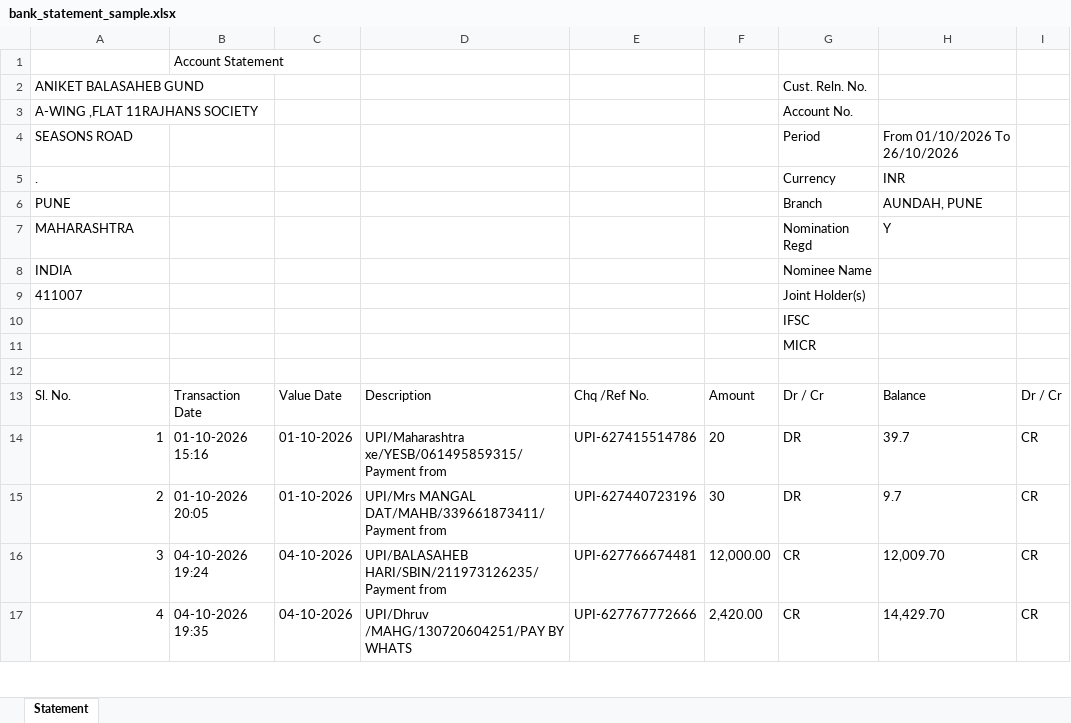
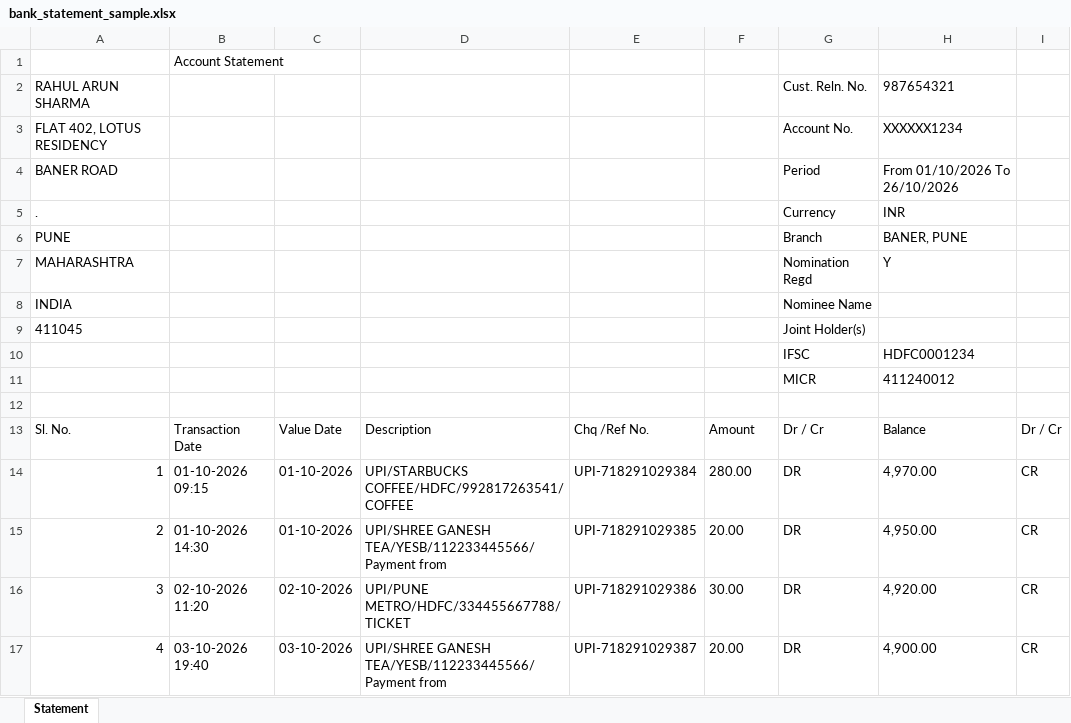
Before and after one commit to Aniket-Gund/Bank-Statement-Analyzer, an Excel workbook: sample_data/bank_statement_sample.xlsx, sheet Statement, drawn as a sheet; only a part is shown; values as stored, in another font and other column widths than the file's, no borders; removed rows and columns are numbered as before the commit, all else as after; the diff covers the shown part only; the diff names each change by its address in the sheet, - before the commit and + after, or states it on an @@ line.

```diff
--- a/sample_data/bank_statement_sample.xlsx (sheet Statement)
+++ b/sample_data/bank_statement_sample.xlsx (sheet Statement)
-row 2: ANIKET BALASAHEB GUND |  |  |  |  |  | Cust. Reln. No.
-row 3: A-WING ,FLAT 11RAJHANS SOCIETY |  |  |  |  |  | Account No.
+row 2: RAHUL ARUN SHARMA |  |  |  |  |  | Cust. Reln. No. | 987654321
+row 3: FLAT 402, LOTUS RESIDENCY |  |  |  |  |  | Account No. | XXXXXX1234
-A4: SEASONS ROAD
+A4: BANER ROAD
-H6: AUNDAH, PUNE
+H6: BANER, PUNE
-A9: 411007
+A9: 411045
-H10: (empty)
+H10: HDFC0001234
-H11: (empty)
+H11: 411240012
-B14: 01-10-2026 15:16
+B14: 01-10-2026 09:15
-D14: UPI/Maharashtra xe/YESB/061495859315/Payment from
+D14: UPI/STARBUCKS COFFEE/HDFC/992817263541/COFFEE
-E14: UPI-627415514786
+E14: UPI-718291029384
-F14: 20
+F14: 280.00
-H14: 39.7
+H14: 4,970.00
-B15: 01-10-2026 20:05
+B15: 01-10-2026 14:30
-D15: UPI/Mrs MANGAL DAT/MAHB/339661873411/Payment from
+D15: UPI/SHREE GANESH TEA/YESB/112233445566/Payment from
-E15: UPI-627440723196
+E15: UPI-718291029385
-F15: 30
+F15: 20.00
-H15: 9.7
+H15: 4,950.00
-B16: 04-10-2026 19:24
+B16: 02-10-2026 11:20
-C16: 04-10-2026
+C16: 02-10-2026
-D16: UPI/BALASAHEB HARI/SBIN/211973126235/Payment from
+D16: UPI/PUNE METRO/HDFC/334455667788/TICKET
-E16: UPI-627766674481
+E16: UPI-718291029386
-F16: 12,000.00
+F16: 30.00
-G16:G17: CR
+G16:G17: DR
-H16: 12,009.70
+H16: 4,920.00
-B17: 04-10-2026 19:35
+B17: 03-10-2026 19:40
-C17: 04-10-2026
+C17: 03-10-2026
-D17: UPI/Dhruv /MAHG/130720604251/PAY BY WHATS
+D17: UPI/SHREE GANESH TEA/YESB/112233445566/Payment from
-E17: UPI-627767772666
+E17: UPI-718291029387
-F17: 2,420.00
+F17: 20.00
-H17: 14,429.70
+H17: 4,900.00
```
Also changed, not shown: 130 edited cells elsewhere in this sheet, 5 other files.
